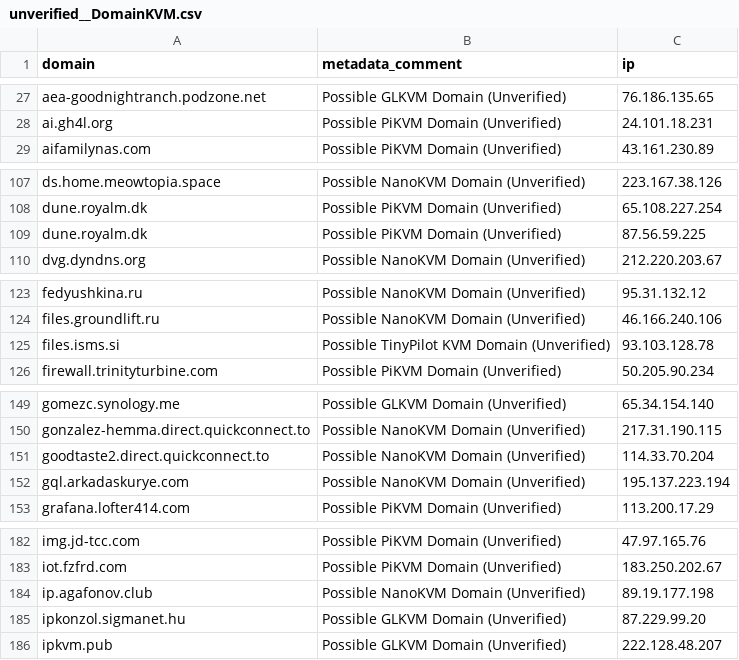
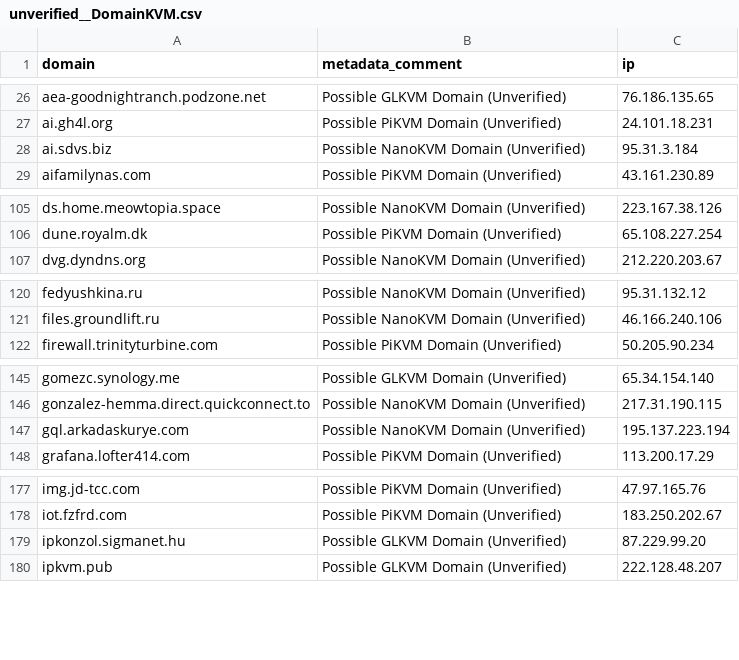
Before and after one commit to bhardwajRahul/awesome-lists, a CSV file: Lists/Domains/C2IntelFeed/unverified/unverified__DomainKVM.csv, drawn as a sheet; only a part is shown, gaps mark what is left out; the diff covers the shown part only.

```diff
--- a/Lists/Domains/C2IntelFeed/unverified/unverified__DomainKVM.csv
+++ b/Lists/Domains/C2IntelFeed/unverified/unverified__DomainKVM.csv
@@ -28,2 +27,3 @@ aea-goodnightranch.podzone.net,Possible GLKVM Domain (Unverified),76.186.135.65
 ai.gh4l.org,Possible PiKVM Domain (Unverified),24.101.18.231
+ai.sdvs.biz,Possible NanoKVM Domain (Unverified),95.31.3.184
 aifamilynas.com,Possible PiKVM Domain (Unverified),43.161.230.89
@@ -108,3 +106,2 @@ ds.home.meowtopia.space,Possible NanoKVM Domain (Unverified),223.167.38.126
 dune.royalm.dk,Possible PiKVM Domain (Unverified),65.108.227.254
-dune.royalm.dk,Possible PiKVM Domain (Unverified),87.56.59.225
 dvg.dyndns.org,Possible NanoKVM Domain (Unverified),212.220.203.67
@@ -124,3 +121,2 @@ fedyushkina.ru,Possible NanoKVM Domain (Unverified),95.31.132.12
 files.groundlift.ru,Possible NanoKVM Domain (Unverified),46.166.240.106
-files.isms.si,Possible TinyPilot KVM Domain (Unverified),93.103.128.78
 firewall.trinityturbine.com,Possible PiKVM Domain (Unverified),50.205.90.234
@@ -150,3 +146,2 @@ gomezc.synology.me,Possible GLKVM Domain (Unverified),65.34.154.140
 gonzalez-hemma.direct.quickconnect.to,Possible NanoKVM Domain (Unverified),217.31.190.115
-goodtaste2.direct.quickconnect.to,Possible NanoKVM Domain (Unverified),114.33.70.204
 gql.arkadaskurye.com,Possible NanoKVM Domain (Unverified),195.137.223.194
@@ -183,3 +178,2 @@ img.jd-tcc.com,Possible PiKVM Domain (Unverified),47.97.165.76
 iot.fzfrd.com,Possible PiKVM Domain (Unverified),183.250.202.67
-ip.agafonov.club,Possible NanoKVM Domain (Unverified),89.19.177.198
 ipkonzol.sigmanet.hu,Possible GLKVM Domain (Unverified),87.229.99.20
```
Also changed, not shown: 11 added rows, 9 removed rows and 1 edited cell elsewhere in this file, Lists/Domains/C2IntelFeed/unverified/unverified__DomainC2s-30day.csv, Lists/Domains/C2IntelFeed/unverified/unverified__DomainC2s-90day.csv, 19 other files.
